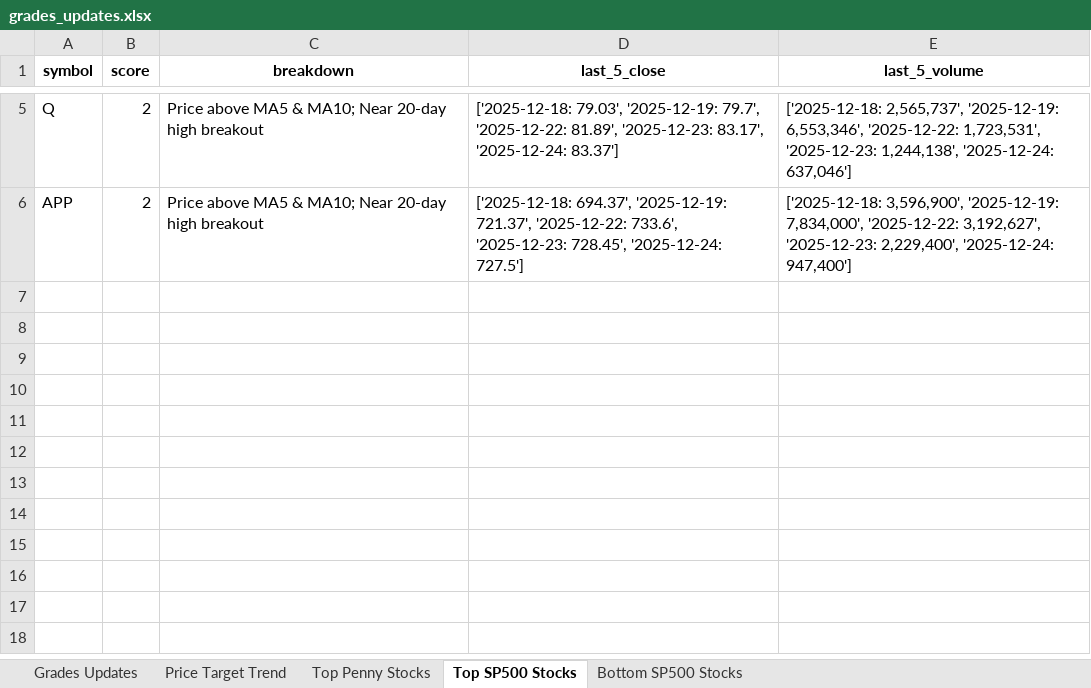
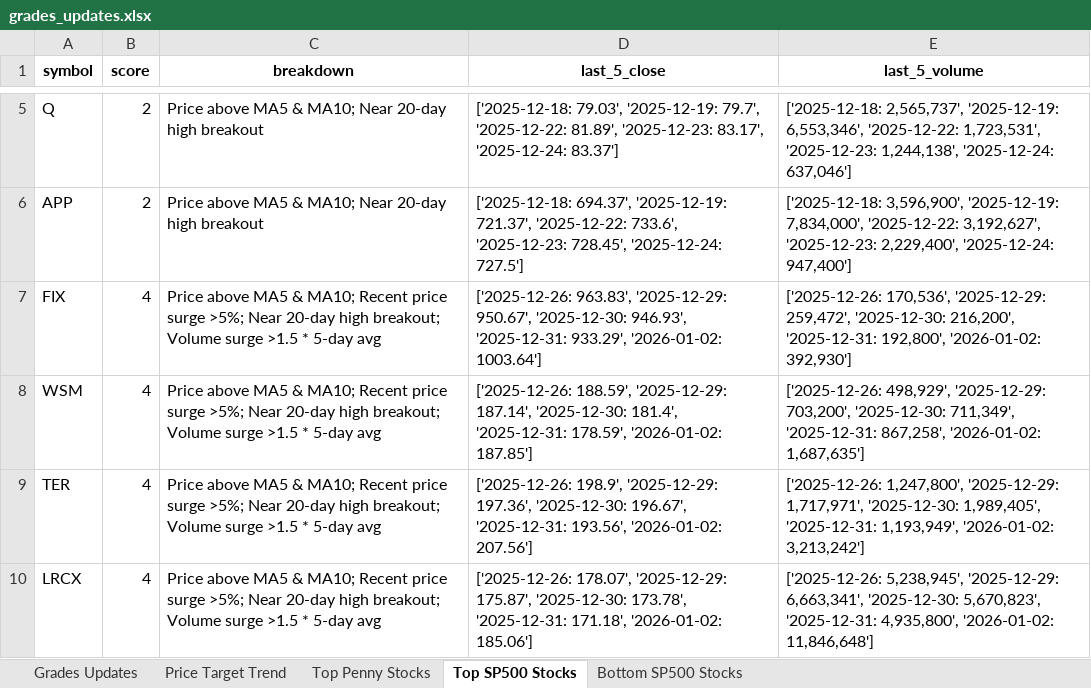
Before and after one commit to apujais007/api-nuggets, an Excel workbook: data/grades_updates.xlsx, sheet Top SP500 Stocks, drawn as a sheet; only a part is shown, gaps mark what is left out; values as stored, in another font and other column widths than the file's, no borders; the diff names each change by its address in the sheet, - before the commit and + after, or states it on an @@ line.

```diff
--- a/data/grades_updates.xlsx (sheet Top SP500 Stocks)
+++ b/data/grades_updates.xlsx (sheet Top SP500 Stocks)
+row 7: FIX | 4 | Price above MA5 & MA10; Recent price surge >5%; Near 20-day high breakout; Volume surge >1.5 * 5-day avg | ['2025-12-26: 963.83', '2025-12-29: 950.67', '2025-12-30: 946.93', '2025-12-31: 933.29', '2026-01-02: 1003.64'] | ['2025-12-26: 170,536', '2025-12-29: 259,472', '2025-12-30: 216,200', '2025-12-31: 192,800', '2026-01-02: 392,930']
+row 8: WSM | 4 | Price above MA5 & MA10; Recent price surge >5%; Near 20-day high breakout; Volume surge >1.5 * 5-day avg | ['2025-12-26: 188.59', '2025-12-29: 187.14', '2025-12-30: 181.4', '2025-12-31: 178.59', '2026-01-02: 187.85'] | ['2025-12-26: 498,929', '2025-12-29: 703,200', '2025-12-30: 711,349', '2025-12-31: 867,258', '2026-01-02: 1,687,635']
+row 9: TER | 4 | Price above MA5 & MA10; Recent price surge >5%; Near 20-day high breakout; Volume surge >1.5 * 5-day avg | ['2025-12-26: 198.9', '2025-12-29: 197.36', '2025-12-30: 196.67', '2025-12-31: 193.56', '2026-01-02: 207.56'] | ['2025-12-26: 1,247,800', '2025-12-29: 1,717,971', '2025-12-30: 1,989,405', '2025-12-31: 1,193,949', '2026-01-02: 3,213,242']
+row 10: LRCX | 4 | Price above MA5 & MA10; Recent price surge >5%; Near 20-day high breakout; Volume surge >1.5 * 5-day avg | ['2025-12-26: 178.07', '2025-12-29: 175.87', '2025-12-30: 173.78', '2025-12-31: 171.18', '2026-01-02: 185.06'] | ['2025-12-26: 5,238,945', '2025-12-29: 6,663,341', '2025-12-30: 5,670,823', '2025-12-31: 4,935,800', '2026-01-02: 11,846,648']
```
Also changed, not shown: sheet Top Penny Stocks, sheet Bottom SP500 Stocks.
